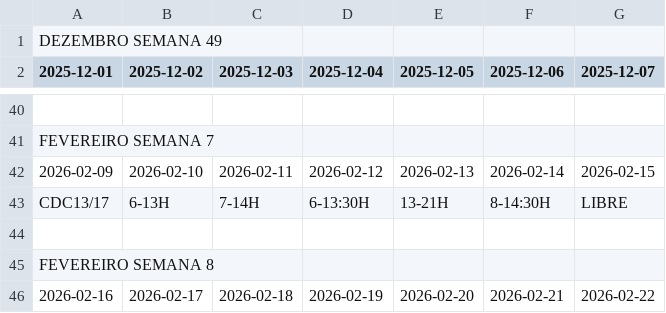
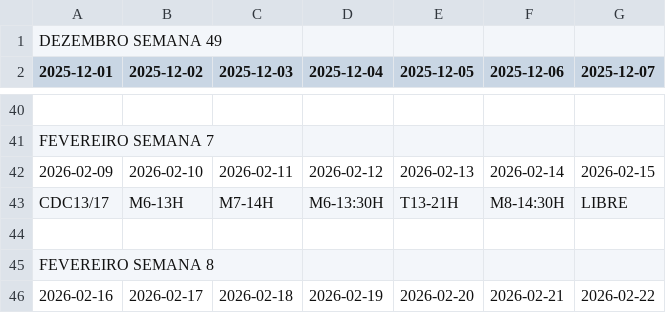
Before and after one commit to ledledledlsc/Horarios_Trabalho, a CSV file: Horarios_Trabalho.csv, drawn as a sheet; only a part is shown, gaps mark what is left out.

Commit message:
Atualizar Horarios_Trabalho.csv via Google Sheets

```diff
--- a/Horarios_Trabalho.csv
+++ b/Horarios_Trabalho.csv
@@ -42,3 +42,3 @@ FEVEREIRO SEMANA 7,,,,,,
 2026-02-09,2026-02-10,2026-02-11,2026-02-12,2026-02-13,2026-02-14,2026-02-15
-CDC13/17,6-13H,7-14H,6-13:30H,13-21H,8-14:30H,LIBRE
+CDC13/17,M6-13H,M7-14H,M6-13:30H,T13-21H,M8-14:30H,LIBRE
 ,,,,,,
```
